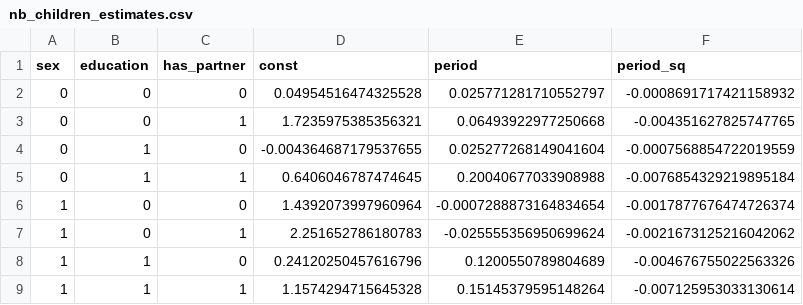
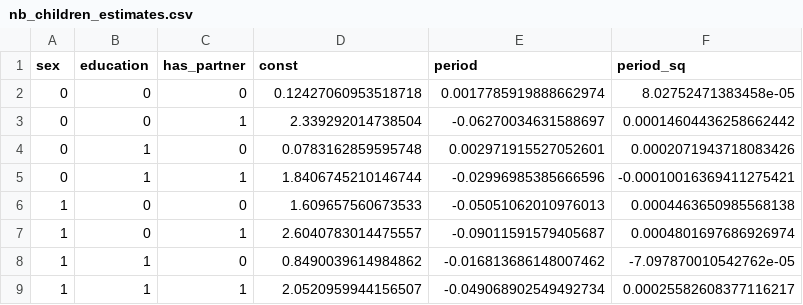
Before and after one commit to PolicyUncertainty/analysis, a CSV file: output/est_results/nb_children_estimates.csv, drawn as a sheet.

```diff
--- a/output/est_results/nb_children_estimates.csv
+++ b/output/est_results/nb_children_estimates.csv
@@ -1,9 +1,9 @@
 sex,education,has_partner,const,period,period_sq
-0,0,0,0.04954516474325528,0.025771281710552797,-0.0008691717421158932
-0,0,1,1.7235975385356321,0.06493922977250668,-0.004351627825747765
-0,1,0,-0.004364687179537655,0.025277268149041604,-0.0007568854722019559
-0,1,1,0.6406046787474645,0.20040677033908988,-0.0076854329219895184
-1,0,0,1.4392073997960964,-0.0007288873164834654,-0.0017877676474726374
-1,0,1,2.251652786180783,-0.025555356950699624,-0.0021673125216042062
-1,1,0,0.24120250457616796,0.1200550789804689,-0.004676755022563326
-1,1,1,1.1574294715645328,0.15145379595148264,-0.007125953033130614
+0,0,0,0.12427060953518718,0.0017785919888662974,8.02752471383458e-05
+0,0,1,2.339292014738504,-0.06270034631588697,0.00014604436258662442
+0,1,0,0.0783162859595748,0.002971915527052601,0.0002071943718083426
+0,1,1,1.8406745210146744,-0.02996985385666596,-0.00010016369411275421
+1,0,0,1.609657560673533,-0.05051062010976013,0.0004463650985568138
+1,0,1,2.6040783014475557,-0.09011591579405687,0.0004801697686926974
+1,1,0,0.8490039614984862,-0.016813686148007462,-7.097870010542762e-05
+1,1,1,2.0520959944156507,-0.049068902549492734,0.00025582608377116217
```
Also changed, not shown: output/est_results/health_transition_matrix.csv, output/est_results/job_sep_params.csv, 6 other files.
